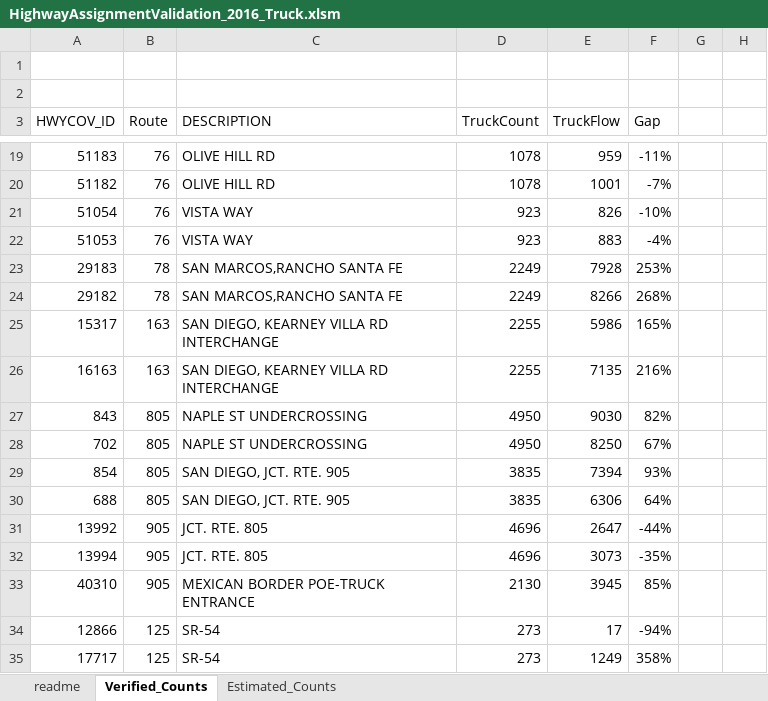
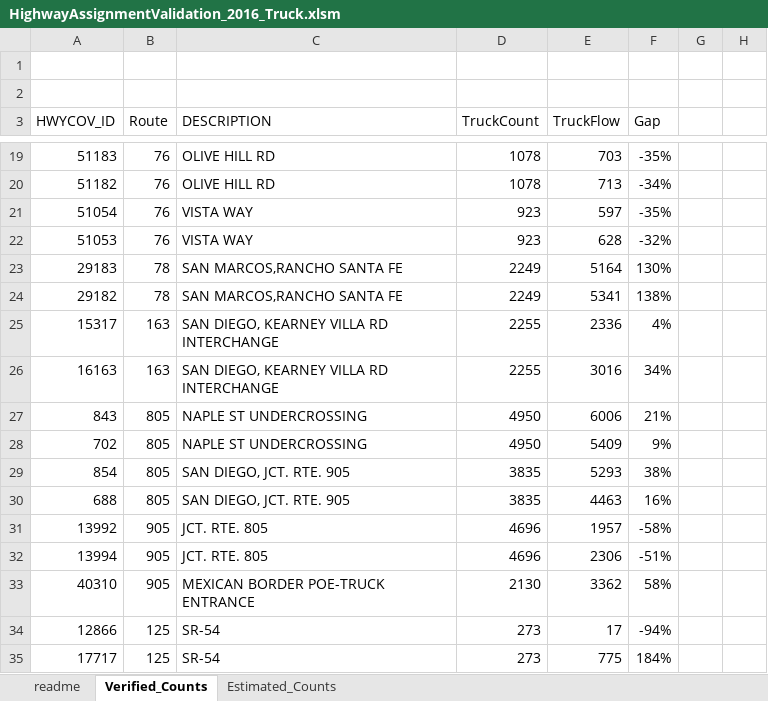
Before and after one commit to SANDAG/ABM, an Excel workbook: input/template/validation/2016/HighwayAssignmentValidation_2016_Truck.xlsm, sheet Verified_Counts, drawn as a sheet; only a part is shown, gaps mark what is left out; values as stored, in another font and other column widths than the file's, no borders; charts and pictures and conditional formats and table styles not drawn; the diff covers the shown part only; the diff names each change by its address in the sheet, - before the commit and + after, or states it on an @@ line.

```diff
--- a/input/template/validation/2016/HighwayAssignmentValidation_2016_Truck.xlsm (sheet Verified_Counts)
+++ b/input/template/validation/2016/HighwayAssignmentValidation_2016_Truck.xlsm (sheet Verified_Counts)
-E19 (TruckFlow): 959
+E19 (TruckFlow): 703
-F19 (Gap): -11%
+F19 (Gap): -35%
-E20 (TruckFlow): 1001
+E20 (TruckFlow): 713
-F20 (Gap): -7%
+F20 (Gap): -34%
-E21 (TruckFlow): 826
+E21 (TruckFlow): 597
-F21 (Gap): -10%
+F21 (Gap): -35%
-E22 (TruckFlow): 883
+E22 (TruckFlow): 628
-F22 (Gap): -4%
+F22 (Gap): -32%
-E23 (TruckFlow): 7928
+E23 (TruckFlow): 5164
-F23 (Gap): 253%
+F23 (Gap): 130%
-E24 (TruckFlow): 8266
+E24 (TruckFlow): 5341
-F24 (Gap): 268%
+F24 (Gap): 138%
-E25 (TruckFlow): 5986
+E25 (TruckFlow): 2336
-F25 (Gap): 165%
+F25 (Gap): 4%
-E26 (TruckFlow): 7135
+E26 (TruckFlow): 3016
-F26 (Gap): 216%
+F26 (Gap): 34%
-E27 (TruckFlow): 9030
+E27 (TruckFlow): 6006
-F27 (Gap): 82%
+F27 (Gap): 21%
-E28 (TruckFlow): 8250
+E28 (TruckFlow): 5409
-F28 (Gap): 67%
+F28 (Gap): 9%
-E29 (TruckFlow): 7394
+E29 (TruckFlow): 5293
-F29 (Gap): 93%
+F29 (Gap): 38%
-E30 (TruckFlow): 6306
+E30 (TruckFlow): 4463
-F30 (Gap): 64%
+F30 (Gap): 16%
-E31 (TruckFlow): 2647
+E31 (TruckFlow): 1957
-F31 (Gap): -44%
+F31 (Gap): -58%
-E32 (TruckFlow): 3073
+E32 (TruckFlow): 2306
-F32 (Gap): -35%
+F32 (Gap): -51%
-E33 (TruckFlow): 3945
+E33 (TruckFlow): 3362
-F33 (Gap): 85%
+F33 (Gap): 58%
-E35 (TruckFlow): 1249
+E35 (TruckFlow): 775
-F35 (Gap): 358%
+F35 (Gap): 184%
```
Also changed, not shown: 36 edited cells elsewhere in this sheet, sheet readme, sheet Estimated_Counts, formulas that keep their value, hidden cells, charts or pictures, input/template/validation/2016/TransitAssignmentValidation_2016_General.xlsm, input/template/validation/2016/TransitAssignmentValidation_2016_Hub.xlsm, 6 other files.
